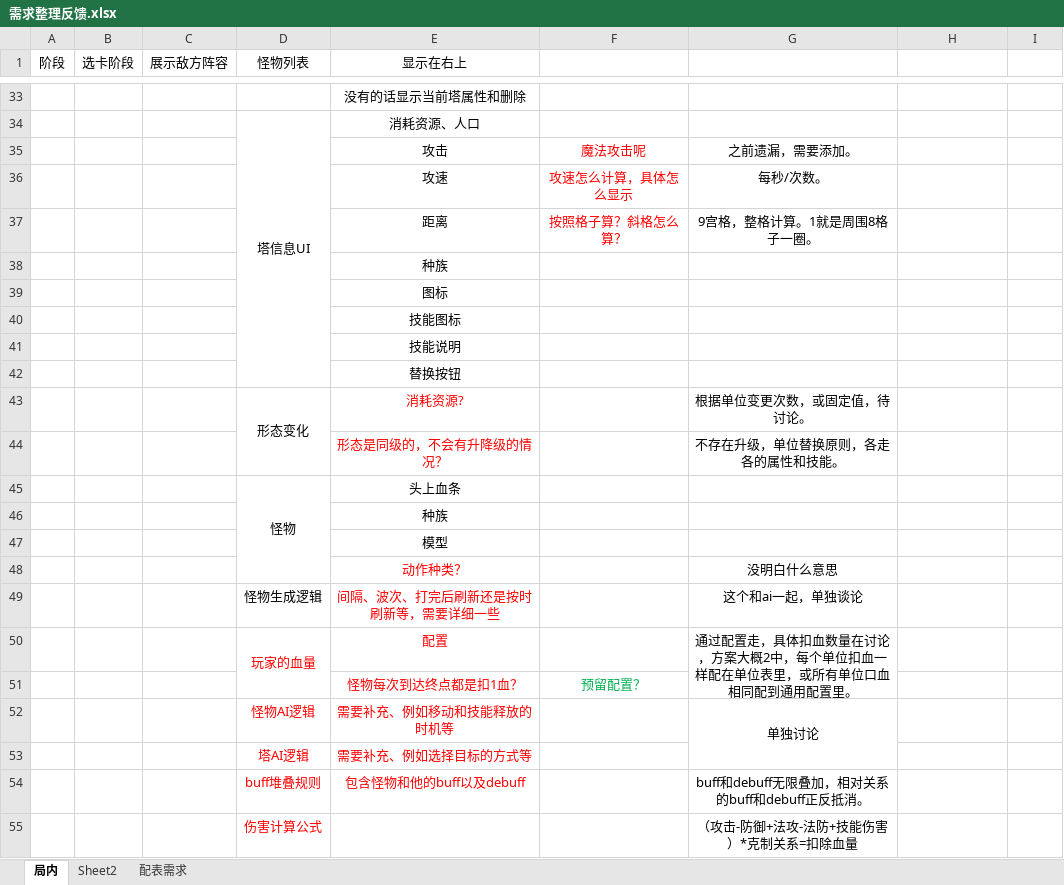
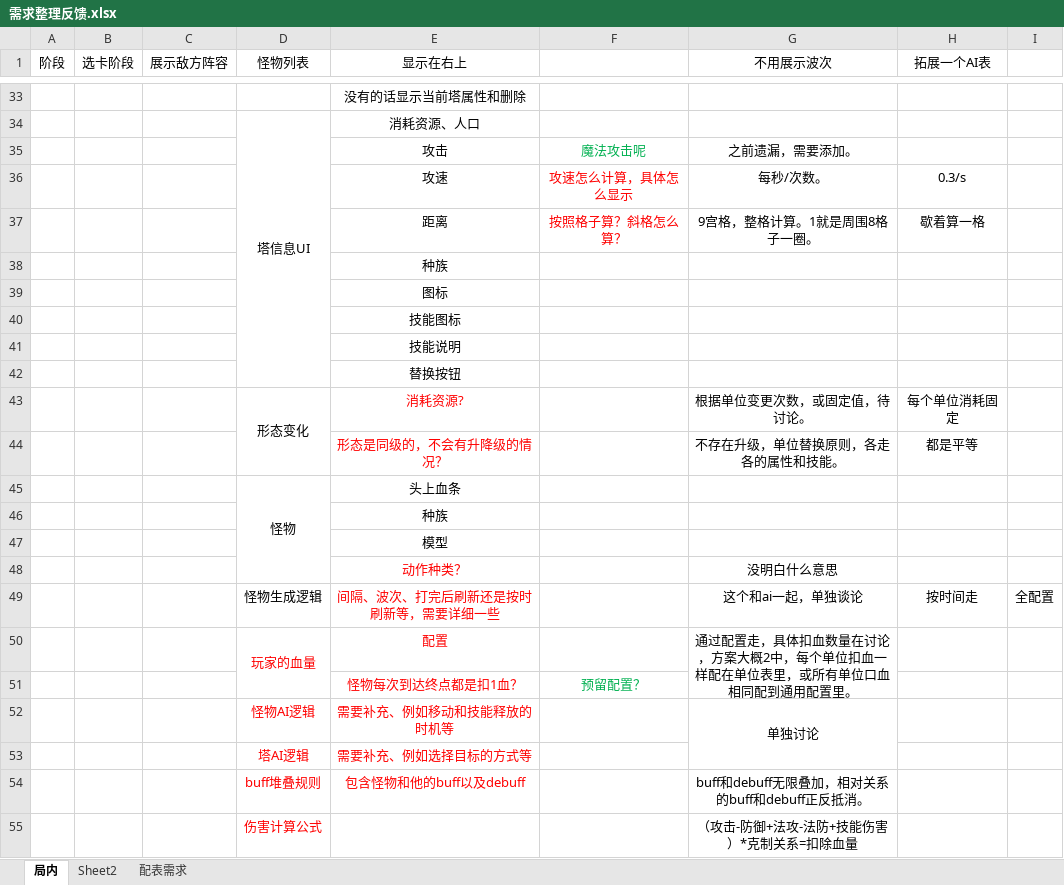
Before and after one commit to zh1988a/TowerD, an Excel workbook: 需求文档/初版修改/需求整理反馈.xlsx, sheet 局内, drawn as a sheet; only a part is shown, gaps mark what is left out; values as stored, in another font and other column widths than the file's, no borders; the diff covers the shown part only; the diff names each change by its address in the sheet, - before the commit and + after, or states it on an @@ line.

```diff
--- a/需求文档/初版修改/需求整理反馈.xlsx (sheet 局内)
+++ b/需求文档/初版修改/需求整理反馈.xlsx (sheet 局内)
-G1: (empty)
+G1: 不用展示波次
-H1: (empty)
+H1: 拓展一个AI表
-F35 text colour: #FF0000
+F35 text colour: #00B050
-H36 (拓展一个AI表): (empty)
+H36 (拓展一个AI表): 0.3/s
-H37 (拓展一个AI表): (empty)
+H37 (拓展一个AI表): 歇着算一格
-H43 (拓展一个AI表): (empty)
+H43 (拓展一个AI表): 每个单位消耗固定
-H44 (拓展一个AI表): (empty)
+H44 (拓展一个AI表): 都是平等
-H49 (拓展一个AI表): (empty)
+H49 (拓展一个AI表): 按时间走
-I49: (empty)
+I49: 全配置
```
Also changed, not shown: 9 edited cells, cell formats and merged cells elsewhere in this sheet.
